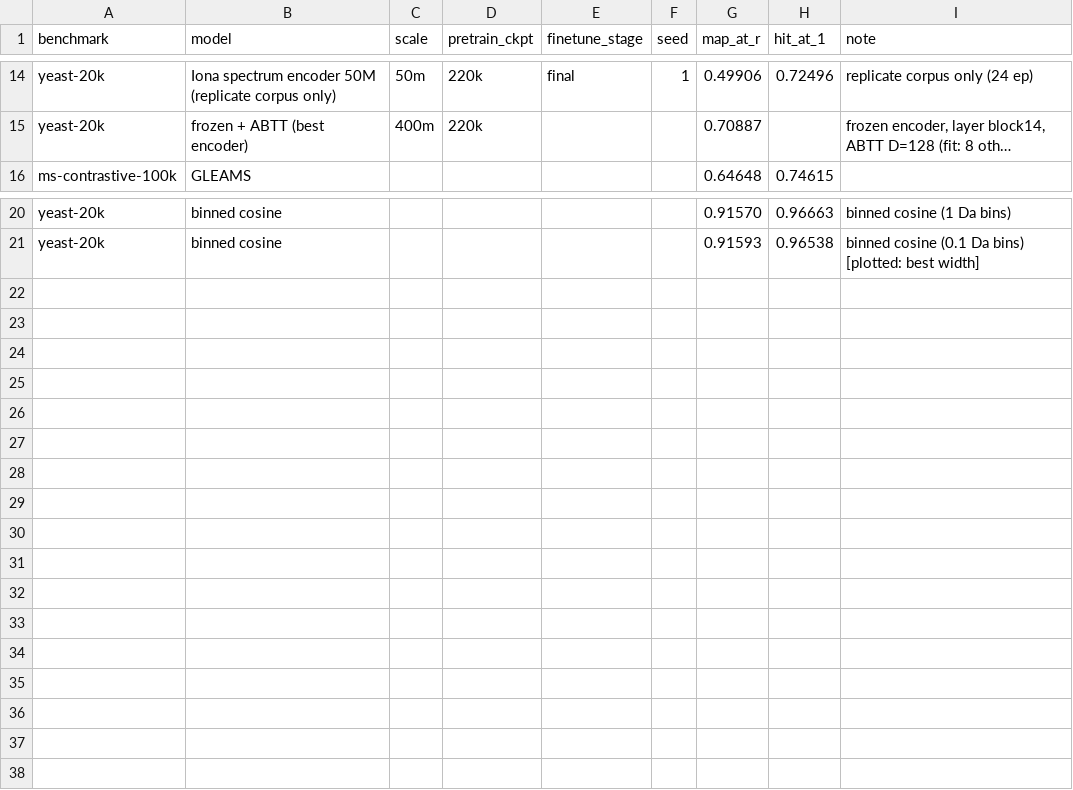
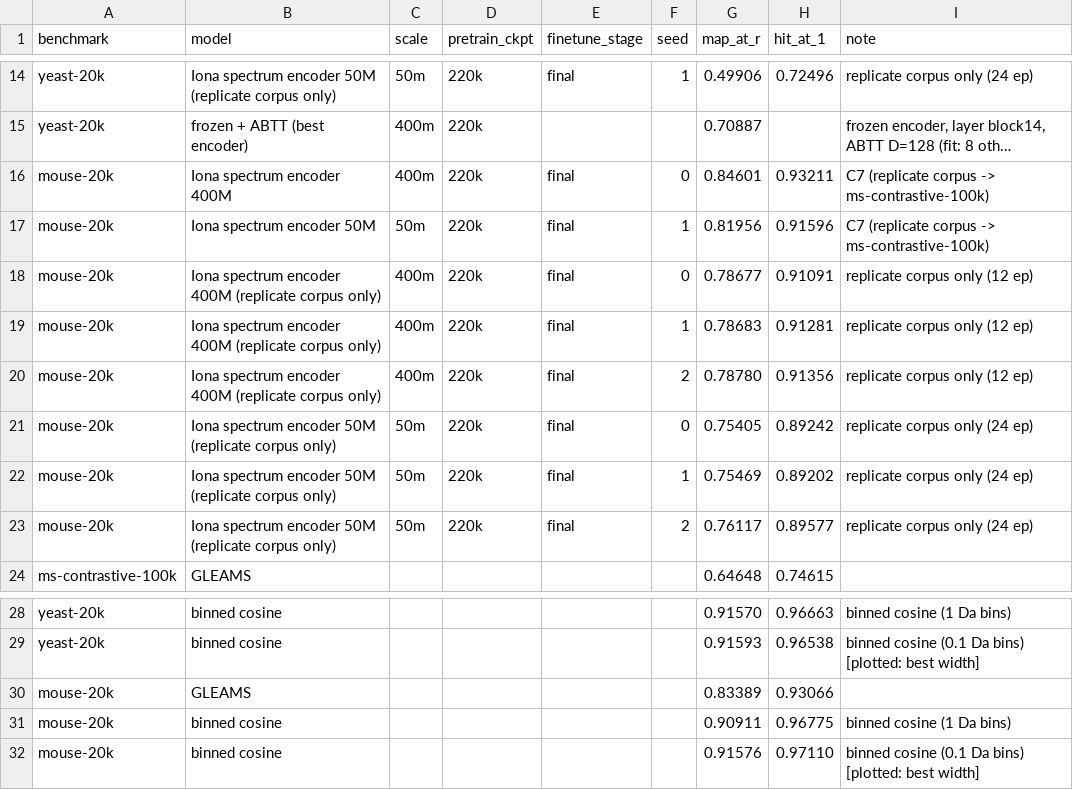
Before and after one commit to chrisagrams/iona, a CSV file: paper/experiments/spectrum_embedding/C_transfer.csv, drawn as a sheet; only a part is shown, gaps mark what is left out; long unchanged cells end in …; the diff names each change by its address in the sheet, - before the commit and + after, or states it on an @@ line.

```diff
--- a/paper/experiments/spectrum_embedding/C_transfer.csv
+++ b/paper/experiments/spectrum_embedding/C_transfer.csv
+row 16: mouse-20k | Iona spectrum encoder 400M | 400m | 220k | final | 0 | 0.84601 | 0.93211 | C7 (replicate corpus -> ms-contrastive-100k)
+row 17: mouse-20k | Iona spectrum encoder 50M | 50m | 220k | final | 1 | 0.81956 | 0.91596 | C7 (replicate corpus -> ms-contrastive-100k)
+row 18: mouse-20k | Iona spectrum encoder 400M (replicate corpus only) | 400m | 220k | final | 0 | 0.78677 | 0.91091 | replicate corpus only (12 ep)
+row 19: mouse-20k | Iona spectrum encoder 400M (replicate corpus only) | 400m | 220k | final | 1 | 0.78683 | 0.91281 | replicate corpus only (12 ep)
+row 20: mouse-20k | Iona spectrum encoder 400M (replicate corpus only) | 400m | 220k | final | 2 | 0.78780 | 0.91356 | replicate corpus only (12 ep)
+row 21: mouse-20k | Iona spectrum encoder 50M (replicate corpus only) | 50m | 220k | final | 0 | 0.75405 | 0.89242 | replicate corpus only (24 ep)
+row 22: mouse-20k | Iona spectrum encoder 50M (replicate corpus only) | 50m | 220k | final | 1 | 0.75469 | 0.89202 | replicate corpus only (24 ep)
+row 23: mouse-20k | Iona spectrum encoder 50M (replicate corpus only) | 50m | 220k | final | 2 | 0.76117 | 0.89577 | replicate corpus only (24 ep)
+row 30: mouse-20k | GLEAMS |  |  |  |  | 0.83389 | 0.93066
+row 31: mouse-20k | binned cosine |  |  |  |  | 0.90911 | 0.96775 | binned cosine (1 Da bins)
+row 32: mouse-20k | binned cosine |  |  |  |  | 0.91576 | 0.97110 | binned cosine (0.1 Da bins) [plotted: best width]
```
Also changed, not shown: 5 other files.
